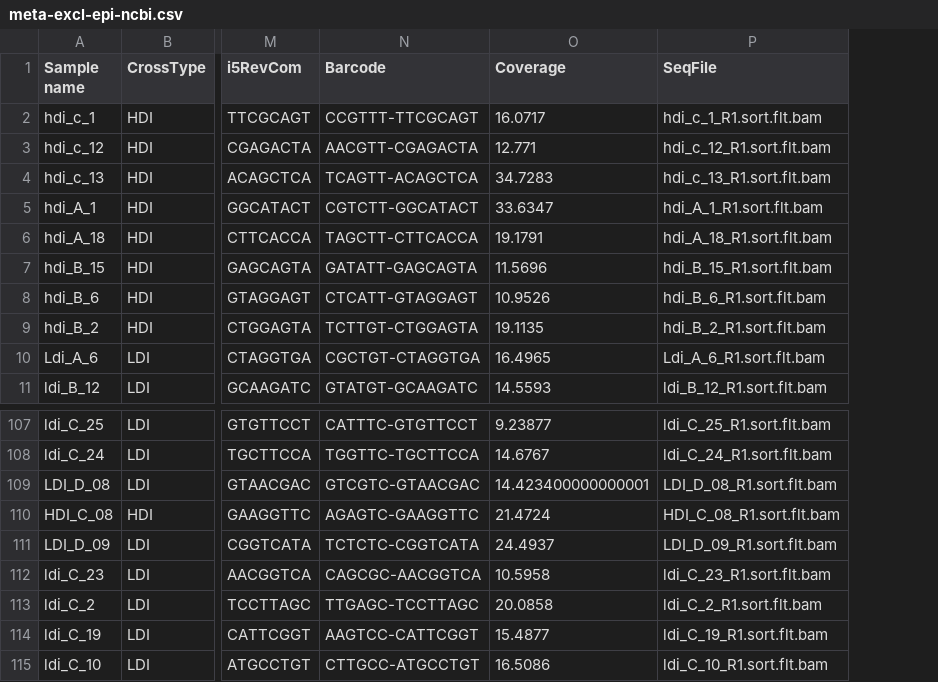
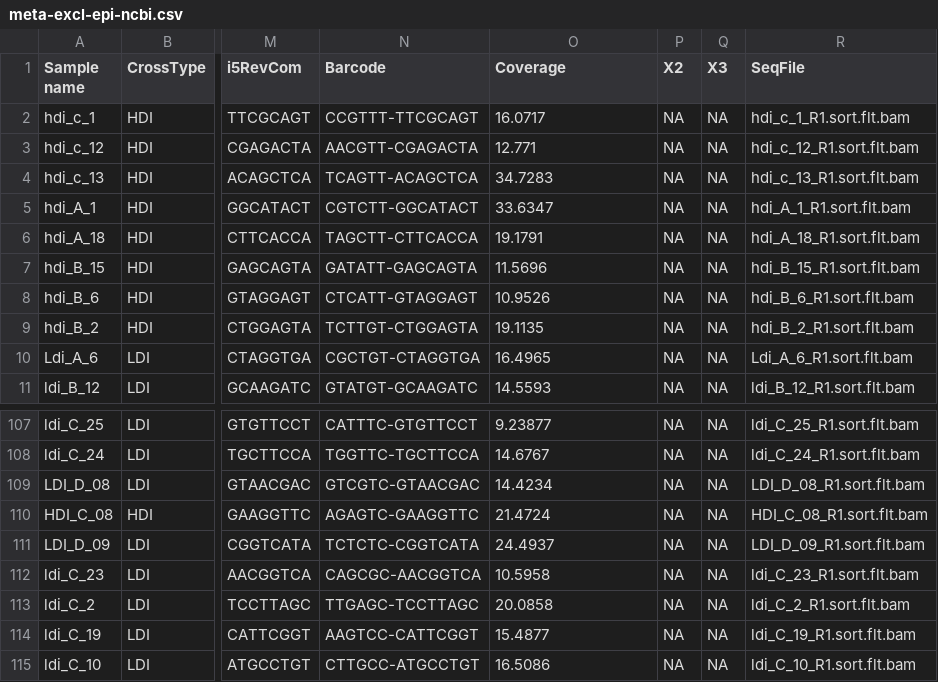
Before and after one commit to MacCampbell/dsm-omics, a CSV file: meta/meta-excl-epi-ncbi.csv, drawn as a sheet; only a part is shown, gaps mark what is left out; the diff names each change by its address in the sheet, - before the commit and + after, or states it on an @@ line.

```diff
--- a/meta/meta-excl-epi-ncbi.csv
+++ b/meta/meta-excl-epi-ncbi.csv
+column P (X2), rows 2-11: all NA; rows 107-115: all NA
+column Q (X3), rows 2-11: all NA; rows 107-115: all NA
-O109 (Coverage): 14.423400000000001
+O109 (Coverage): 14.4234
```
Also changed, not shown: meta/kept96.tsv, meta/meta-ncbi.tsv, 5 other files.
